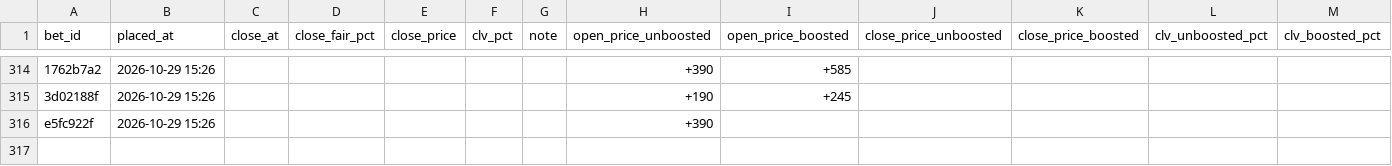
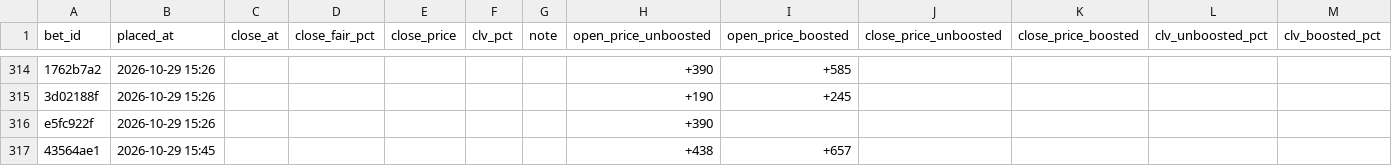
Before and after one commit to s-chuch/bet-dashboard, a CSV file: data/clv.csv, drawn as a sheet; only a part is shown, gaps mark what is left out; rows hold the shown columns only; the diff names each change by its address in the sheet, - before the commit and + after, or states it on an @@ line.

```diff
--- a/data/clv.csv
+++ b/data/clv.csv
+row 317: 43564ae1 | 2026-10-29 15:45 |  |  |  |  |  | +438 | +657
```
Also changed, not shown: data/balances.csv, data/bets.csv, 2 other files.
